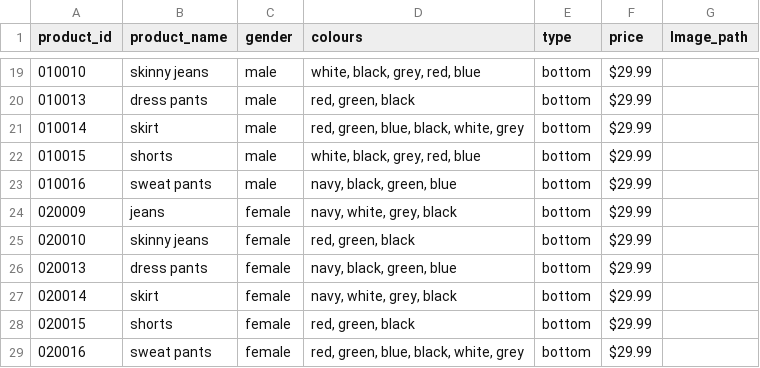
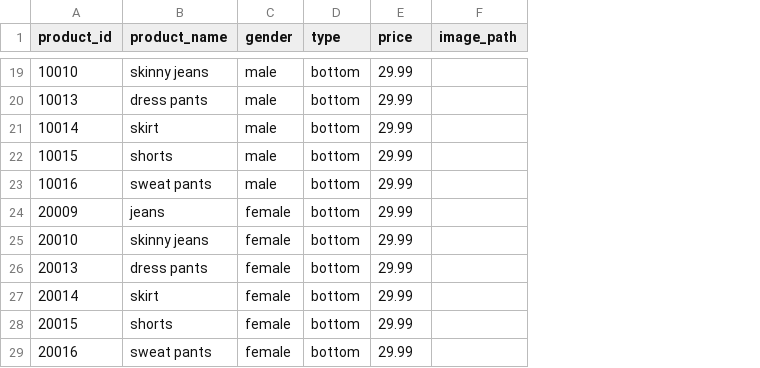
Before and after one commit to chph-xyz/easy-clothes, a CSV file: inventory.csv, drawn as a sheet; only a part is shown, gaps mark what is left out; removed rows and columns are numbered as before the commit, all else as after; the diff covers the shown part only; the diff names each change by its address in the sheet, - before the commit and + after, or states it on an @@ line.

```diff
--- a/inventory.csv
+++ b/inventory.csv
-column D (colours), rows 19-29: white, black, grey, red, blue | red, green, black | red, green, blue, black, white, grey | white, black, grey, red, blue | navy, black, green, blue | navy, white, grey, black | red, green, black | navy, black, green, blue | navy, white, grey, black | red, green, black | red, green, blue, black, white, grey
-column G (Image_path), empty
+column F (image_path), empty
-A19 (product_id): 010010
+A19 (product_id): 10010
-E19:E29 (price): $29.99
+E19:E29 (price): 29.99
-A20 (product_id): 010013
+A20 (product_id): 10013
-A21 (product_id): 010014
+A21 (product_id): 10014
-A22 (product_id): 010015
+A22 (product_id): 10015
-A23 (product_id): 010016
+A23 (product_id): 10016
-A24 (product_id): 020009
+A24 (product_id): 20009
-A25 (product_id): 020010
+A25 (product_id): 20010
-A26 (product_id): 020013
+A26 (product_id): 20013
-A27 (product_id): 020014
+A27 (product_id): 20014
-A28 (product_id): 020015
+A28 (product_id): 20015
-A29 (product_id): 020016
+A29 (product_id): 20016
```
Also changed, not shown: 34 edited cells elsewhere in this file.
